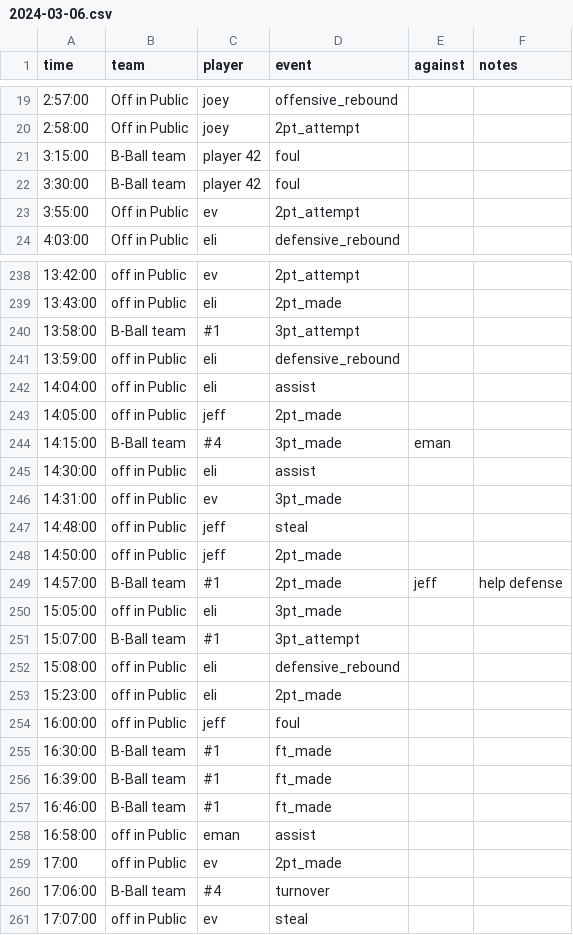
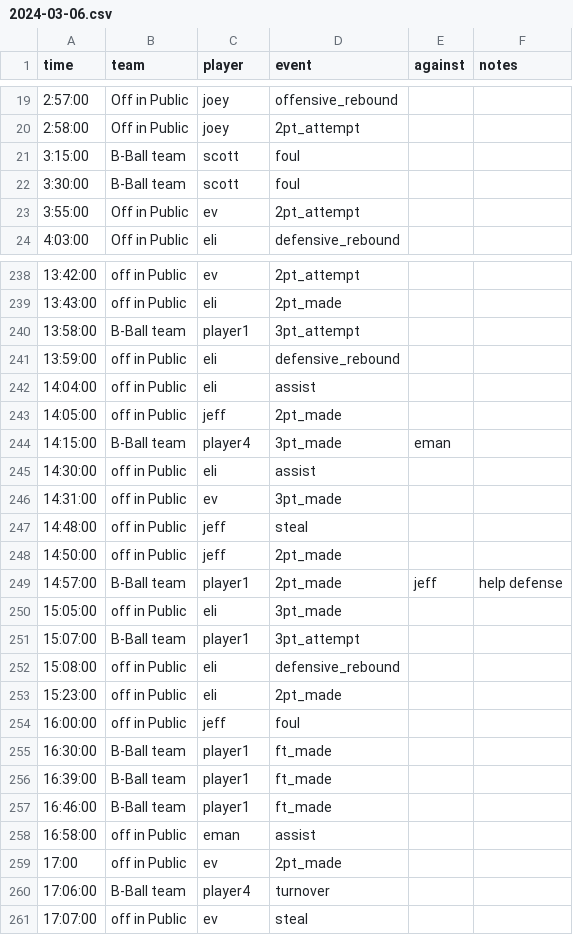
Before and after one commit to jppope/off-in-public, a CSV file: _scripts/files/2024-03-06.csv, drawn as a sheet; only a part is shown, gaps mark what is left out; the diff covers the shown part only.

```diff
--- a/_scripts/files/2024-03-06.csv
+++ b/_scripts/files/2024-03-06.csv
@@ -20,4 +20,4 @@ time,team,player,event,against,notes
 2:58:00,Off in Public,joey,2pt_attempt,,
-3:15:00,B-Ball team,player 42,foul,,
-3:30:00,B-Ball team,player 42,foul,,
+3:15:00,B-Ball team,scott,foul,,
+3:30:00,B-Ball team,scott,foul,,
 3:55:00,Off in Public,ev,2pt_attempt,,
@@ -239,3 +239,3 @@ time,team,player,event,against,notes
 13:43:00,off in Public,eli,2pt_made,,
-13:58:00,B-Ball team,#1,3pt_attempt,,
+13:58:00,B-Ball team,player1,3pt_attempt,,
 13:59:00,off in Public,eli,defensive_rebound,,
@@ -243,3 +243,3 @@ time,team,player,event,against,notes
 14:05:00,off in Public,jeff,2pt_made,,
-14:15:00,B-Ball team,#4,3pt_made,eman,
+14:15:00,B-Ball team,player4,3pt_made,eman,
 14:30:00,off in Public,eli, assist,,
@@ -248,5 +248,5 @@ time,team,player,event,against,notes
 14:50:00,off in Public,jeff,2pt_made,,
-14:57:00,B-Ball team,#1,2pt_made,jeff,help defense
+14:57:00,B-Ball team,player1,2pt_made,jeff,help defense
 15:05:00,off in Public,eli,3pt_made,,
-15:07:00,B-Ball team,#1,3pt_attempt,,
+15:07:00,B-Ball team,player1,3pt_attempt,,
 15:08:00,off in Public,eli,defensive_rebound,,
@@ -254,8 +254,8 @@ time,team,player,event,against,notes
 16:00:00,off in Public,jeff,foul,,
-16:30:00,B-Ball team,#1,ft_made,,
-16:39:00,B-Ball team,#1,ft_made,,
-16:46:00,B-Ball team,#1,ft_made,,
+16:30:00,B-Ball team,player1,ft_made,,
+16:39:00,B-Ball team,player1,ft_made,,
+16:46:00,B-Ball team,player1,ft_made,,
 16:58:00,off in Public,eman,assist,,
 17:00,off in Public,ev,2pt_made,,
-17:06:00,B-Ball team,#4,turnover,,
+17:06:00,B-Ball team,player4,turnover,,
 17:07:00,off in Public,ev,steal,,
```
Also changed, not shown: 32 edited cells elsewhere in this file, _scripts/boxScores/2024-03-06.csv, 2 other files.
